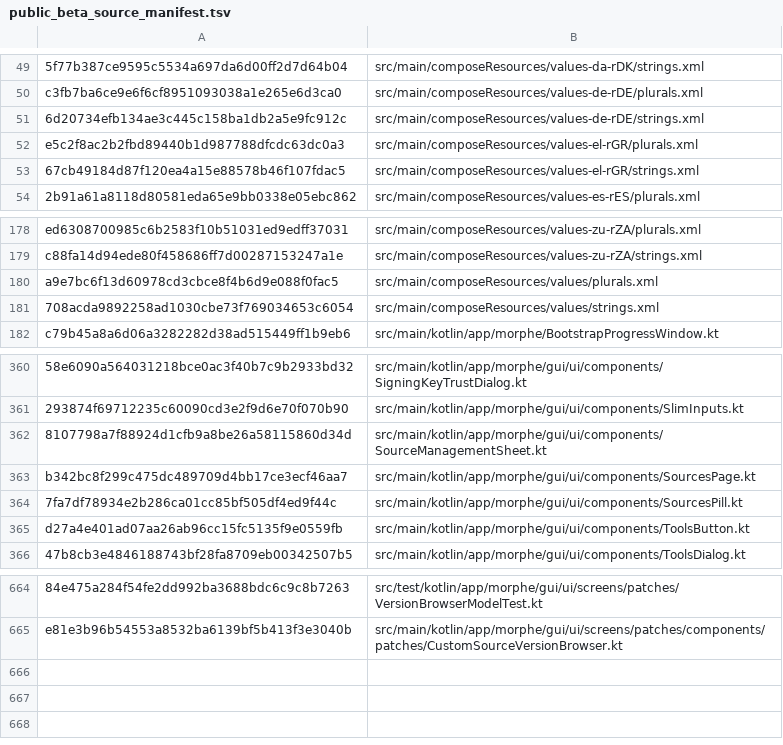
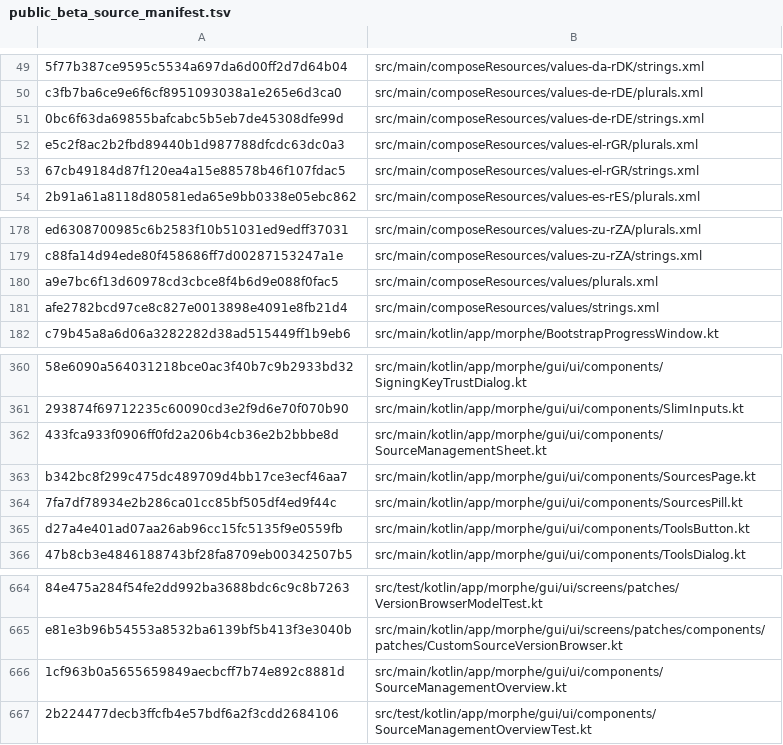
Before and after one commit to lxsdd/morphe-desktop-public, a TSV file: tools/public_beta_source_manifest.tsv, drawn as a sheet; only a part is shown, gaps mark what is left out; the diff names each change by its address in the sheet, - before the commit and + after, or states it on an @@ line.

Commit message:
feat(custom): source health overview, search and safe filtered ordering

```diff
--- a/tools/public_beta_source_manifest.tsv
+++ b/tools/public_beta_source_manifest.tsv
-A51: 6d20734efb134ae3c445c158ba1db2a5e9fc912c
+A51: 0bc6f63da69855bafcabc5b5eb7de45308dfe99d
-A181: 708acda9892258ad1030cbe73f769034653c6054
+A181: afe2782bcd97ce8c827e0013898e4091e8fb21d4
-A362: 8107798a7f88924d1cfb9a8be26a58115860d34d
+A362: 433fca933f0906ff0fd2a206b4cb36e2b2bbbe8d
+row 666: 1cf963b0a5655659849aecbcff7b74e892c8881d | src/main/kotlin/app/morphe/gui/ui/components/SourceManagementOverview.kt
+row 667: 2b224477decb3ffcfb4e57bdf6a2f3cdd2684106 | src/test/kotlin/app/morphe/gui/ui/components/SourceManagementOverviewTest.kt
```
Also changed, not shown: 5 other files.
